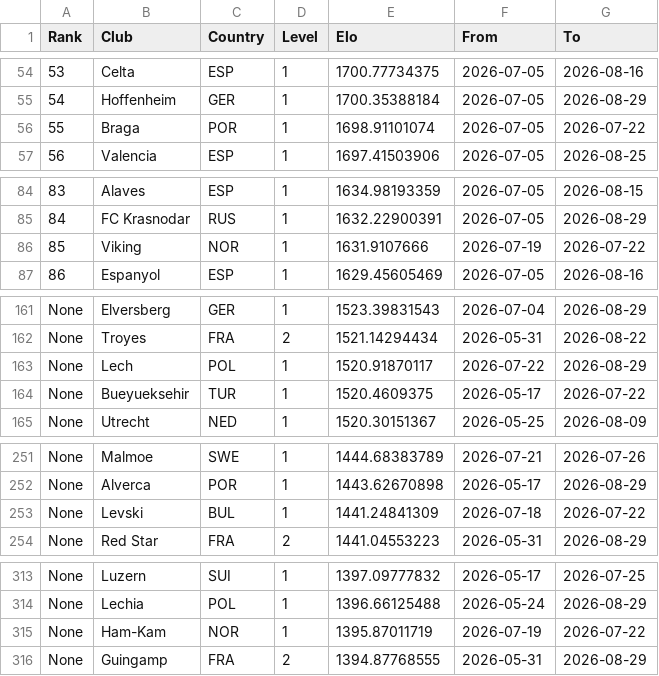
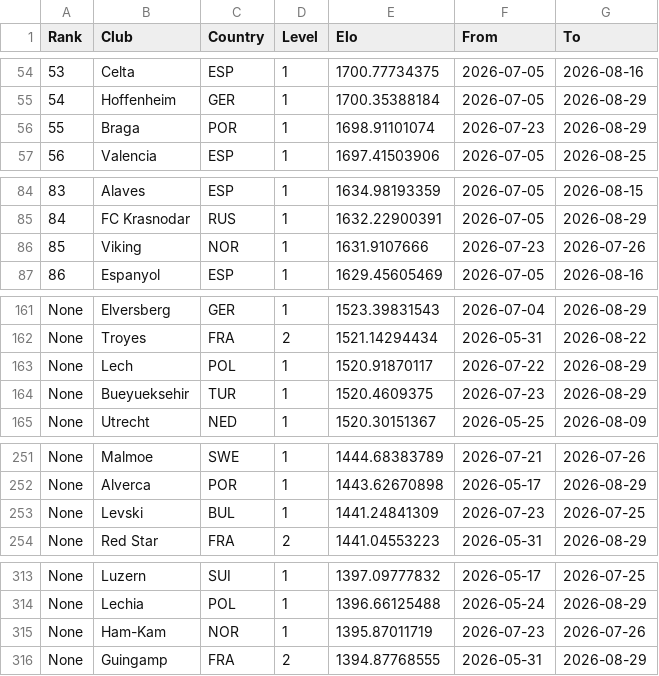
Before and after one commit to erikolivo/alertas-apuestas, a CSV file: data/_cache_ranking.csv, drawn as a sheet; only a part is shown, gaps mark what is left out; the diff covers the shown part only.

```diff
--- a/data/_cache_ranking.csv
+++ b/data/_cache_ranking.csv
@@ -55,3 +55,3 @@ Rank,Club,Country,Level,Elo,From,To
 54,Hoffenheim,GER,1,1700.35388184,2026-07-05,2026-08-29
-55,Braga,POR,1,1698.91101074,2026-07-05,2026-07-22
+55,Braga,POR,1,1698.91101074,2026-07-23,2026-08-29
 56,Valencia,ESP,1,1697.41503906,2026-07-05,2026-08-25
@@ -85,3 +85,3 @@ Rank,Club,Country,Level,Elo,From,To
 84,FC Krasnodar,RUS,1,1632.22900391,2026-07-05,2026-08-29
-85,Viking,NOR,1,1631.9107666,2026-07-19,2026-07-22
+85,Viking,NOR,1,1631.9107666,2026-07-23,2026-07-26
 86,Espanyol,ESP,1,1629.45605469,2026-07-05,2026-08-16
@@ -163,3 +163,3 @@ None,Troyes,FRA,2,1521.14294434,2026-05-31,2026-08-22
 None,Lech,POL,1,1520.91870117,2026-07-22,2026-08-29
-None,Bueyueksehir,TUR,1,1520.4609375,2026-05-17,2026-07-22
+None,Bueyueksehir,TUR,1,1520.4609375,2026-07-23,2026-08-29
 None,Utrecht,NED,1,1520.30151367,2026-05-25,2026-08-09
@@ -252,3 +252,3 @@ None,Malmoe,SWE,1,1444.68383789,2026-07-21,2026-07-26
 None,Alverca,POR,1,1443.62670898,2026-05-17,2026-08-29
-None,Levski,BUL,1,1441.24841309,2026-07-18,2026-07-22
+None,Levski,BUL,1,1441.24841309,2026-07-23,2026-07-25
 None,Red Star,FRA,2,1441.04553223,2026-05-31,2026-08-29
@@ -314,3 +314,3 @@ None,Luzern,SUI,1,1397.09777832,2026-05-17,2026-07-25
 None,Lechia,POL,1,1396.66125488,2026-05-24,2026-08-29
-None,Ham-Kam,NOR,1,1395.87011719,2026-07-19,2026-07-22
+None,Ham-Kam,NOR,1,1395.87011719,2026-07-23,2026-07-26
 None,Guingamp,FRA,2,1394.87768555,2026-05-31,2026-08-29
```
Also changed, not shown: 5 moved rows and 34 edited cells elsewhere in this file, 1 other file.
